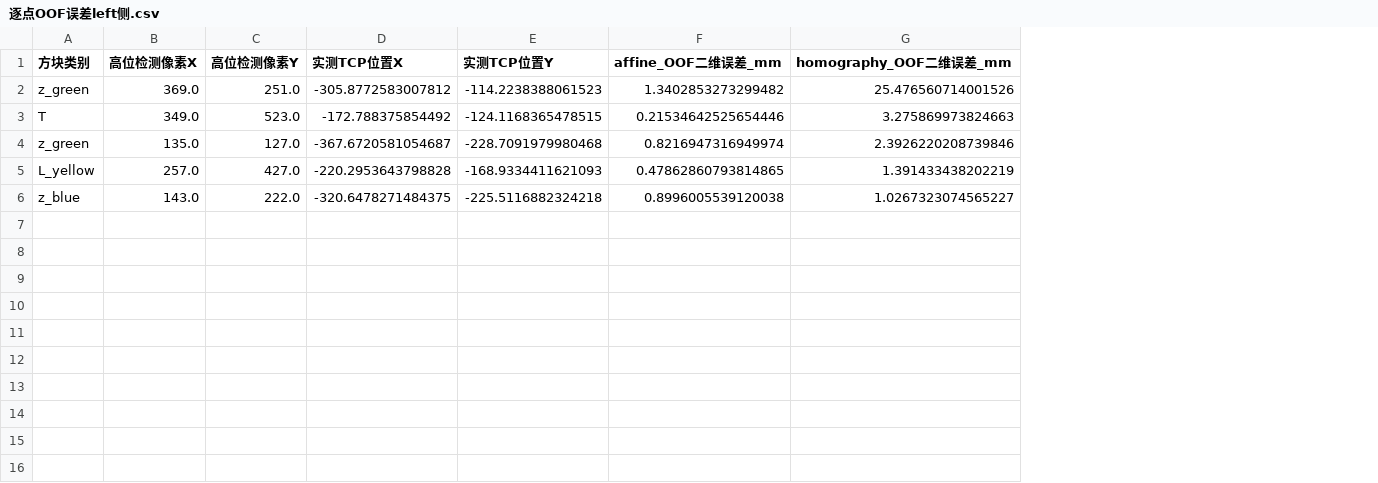
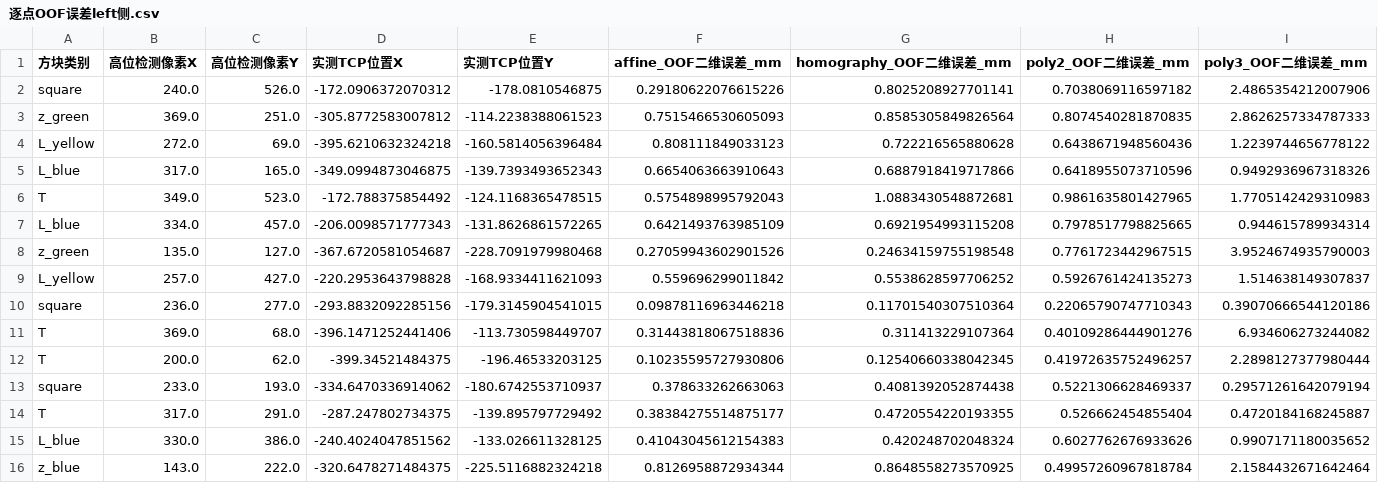
Before and after one commit to zhl474/-, a CSV file: tools/vision/像素-tcp标定结果与数据分析/方块/逐点OOF误差left侧.csv, drawn as a sheet; addresses are those after the commit; the diff names each change by its address in the sheet, - before the commit and + after, or states it on an @@ line.

```diff
--- a/tools/vision/像素-tcp标定结果与数据分析/方块/逐点OOF误差left侧.csv
+++ b/tools/vision/像素-tcp标定结果与数据分析/方块/逐点OOF误差left侧.csv
+column H (poly2_OOF二维误差_mm), row 3: 0.8074540281870835; row 6: 0.9861635801427965; rows 8-9: 0.7761723442967515 | 0.5926761424135273; row 16: 0.49957260967818784
+column I (poly3_OOF二维误差_mm), row 3: 2.8626257334787333; row 6: 1.7705142429310983; rows 8-9: 3.9524674935790003 | 1.514638149307837; row 16: 2.1584432671642464
+row 2: square | 240.0 | 526.0 | -172.0906372070312 | -178.0810546875 | 0.29180622076615226 | 0.8025208927701141 | 0.7038069116597182 | 2.4865354212007906
-F3 (affine_OOF二维误差_mm): 1.3402853273299482
+F3 (affine_OOF二维误差_mm): 0.7515466530605093
-G3 (homography_OOF二维误差_mm): 25.476560714001526
+G3 (homography_OOF二维误差_mm): 0.8585305849826564
+row 4: L_yellow | 272.0 | 69.0 | -395.6210632324218 | -160.5814056396484 | 0.808111849033123 | 0.722216565880628 | 0.6438671948560436 | 1.2239744656778122
+row 5: L_blue | 317.0 | 165.0 | -349.0994873046875 | -139.7393493652343 | 0.6654063663910643 | 0.6887918419717866 | 0.6418955073710596 | 0.9492936967318326
-F6 (affine_OOF二维误差_mm): 0.21534642525654446
+F6 (affine_OOF二维误差_mm): 0.5754898995792043
-G6 (homography_OOF二维误差_mm): 3.275869973824663
+G6 (homography_OOF二维误差_mm): 1.0883430548872681
+row 7: L_blue | 334.0 | 457.0 | -206.0098571777343 | -131.8626861572265 | 0.6421493763985109 | 0.6921954993115208 | 0.7978517798825665 | 0.944615789934314
-F8 (affine_OOF二维误差_mm): 0.8216947316949974
+F8 (affine_OOF二维误差_mm): 0.27059943602901526
-G8 (homography_OOF二维误差_mm): 2.3926220208739846
+G8 (homography_OOF二维误差_mm): 0.24634159755198548
-F9 (affine_OOF二维误差_mm): 0.47862860793814865
+F9 (affine_OOF二维误差_mm): 0.559696299011842
-G9 (homography_OOF二维误差_mm): 1.391433438202219
+G9 (homography_OOF二维误差_mm): 0.5538628597706252
+row 10: square | 236.0 | 277.0 | -293.8832092285156 | -179.3145904541015 | 0.09878116963446218 | 0.11701540307510364 | 0.22065790747710343 | 0.39070666544120186
+row 11: T | 369.0 | 68.0 | -396.1471252441406 | -113.730598449707 | 0.31443818067518836 | 0.311413229107364 | 0.40109286444901276 | 6.934606273244082
+row 12: T | 200.0 | 62.0 | -399.34521484375 | -196.46533203125 | 0.10235595727930806 | 0.12540660338042345 | 0.41972635752496257 | 2.2898127377980444
+row 13: square | 233.0 | 193.0 | -334.6470336914062 | -180.6742553710937 | 0.378633262663063 | 0.4081392052874438 | 0.5221306628469337 | 0.29571261642079194
+row 14: T | 317.0 | 291.0 | -287.247802734375 | -139.895797729492 | 0.38384275514875177 | 0.4720554220193355 | 0.526662454855404 | 0.4720184168245887
+row 15: L_blue | 330.0 | 386.0 | -240.4024047851562 | -133.026611328125 | 0.41043045612154383 | 0.420248702048324 | 0.6027762676933626 | 0.9907171180035652
-F16 (affine_OOF二维误差_mm): 0.8996005539120038
+F16 (affine_OOF二维误差_mm): 0.8126958872934344
-G16 (homography_OOF二维误差_mm): 1.0267323074565227
+G16 (homography_OOF二维误差_mm): 0.8648558273570925
```
Also changed, not shown: tools/vision/像素-tcp标定结果与数据分析/方块/逐点OOF误差.csv, tools/vision/像素-tcp标定结果与数据分析/方块/逐点OOF误差right侧.csv, 31 other files.
